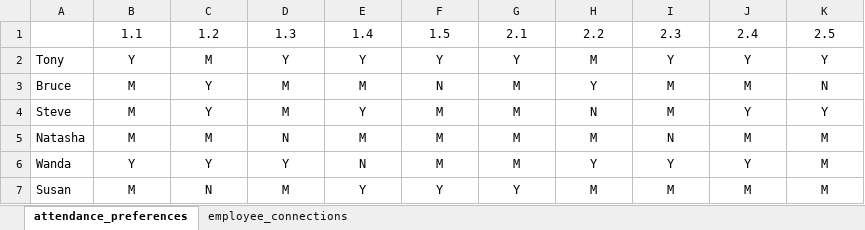
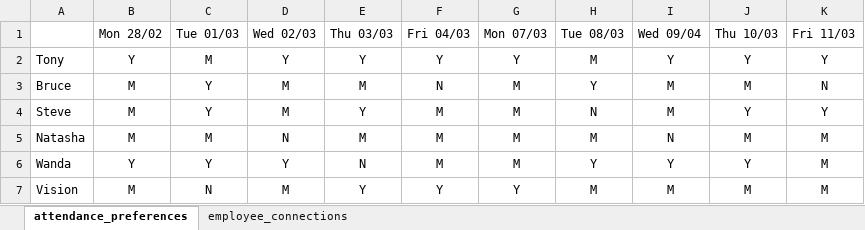
Before and after one commit to jurekh/julia-scheduling, an Excel workbook: input.xlsx, sheet attendance_preferences, drawn as a sheet; values as stored, in another font and other column widths than the file's, no borders; conditional formats not drawn; removed rows and columns are numbered as before the commit, all else as after; the diff names each change by its address in the sheet, - before the commit and + after, or states it on an @@ line.

```diff
--- a/input.xlsx (sheet attendance_preferences)
+++ b/input.xlsx (sheet attendance_preferences)
-row 1:  | 1.1 | 1.2 | 1.3 | 1.4 | 1.5 | 2.1 | 2.2 | 2.3 | 2.4 | 2.5
+row 1:  | Mon 28/02 | Tue 01/03 | Wed 02/03 | Thu 03/03 | Fri 04/03 | Mon 07/03 | Tue 08/03 | Wed 09/04 | Thu 10/03 | Fri 11/03
-A7: Susan
+A7: Vision
```
Also changed, not shown: sheet employee_connections, schedule.xlsx, 13 other files.
